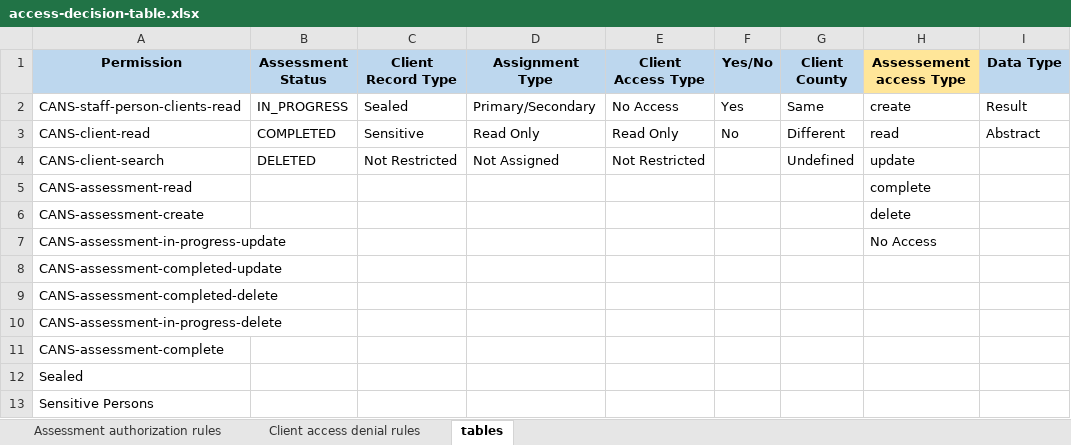
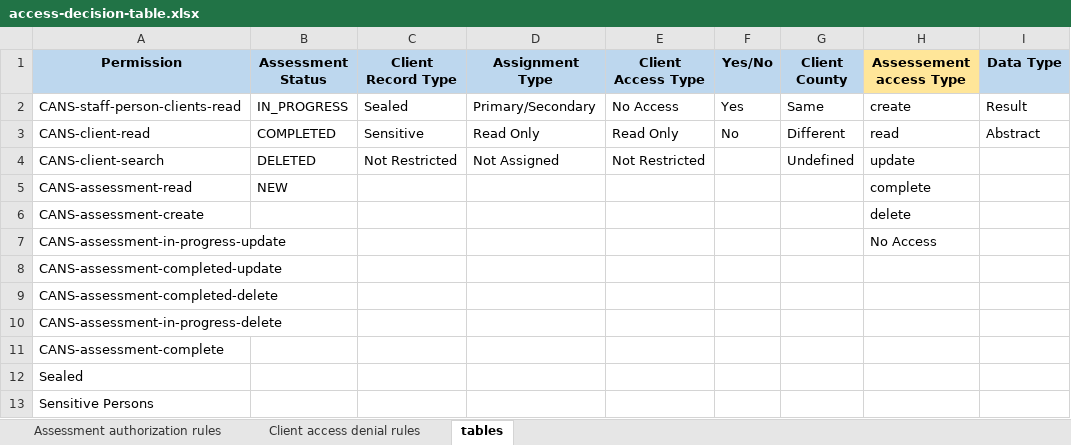
Before and after one commit to v-raya/CANS_API, an Excel workbook: src/main/resources/authorization-rules/access-decision-table.xlsx, sheet tables, drawn as a sheet; values as stored, in another font and other column widths than the file's, no borders; the diff names each change by its address in the sheet, - before the commit and + after, or states it on an @@ line.

Commit message:
decision table: rule: complete new assessment

```diff
--- a/src/main/resources/authorization-rules/access-decision-table.xlsx (sheet tables)
+++ b/src/main/resources/authorization-rules/access-decision-table.xlsx (sheet tables)
-B5 (Assessment Status): (empty)
+B5 (Assessment Status): NEW
```
Also changed, not shown: sheet Assessment authorization rules, hidden cells, 1 other file.
